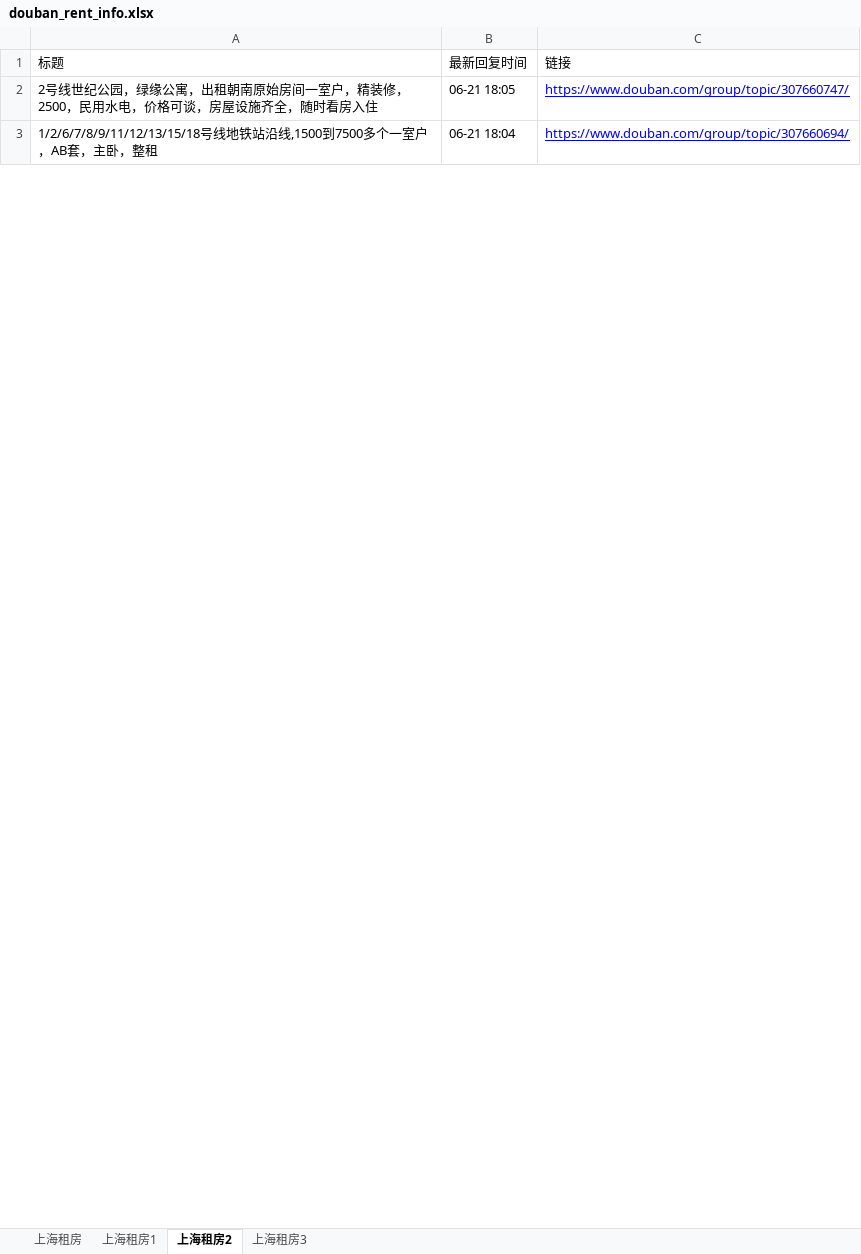
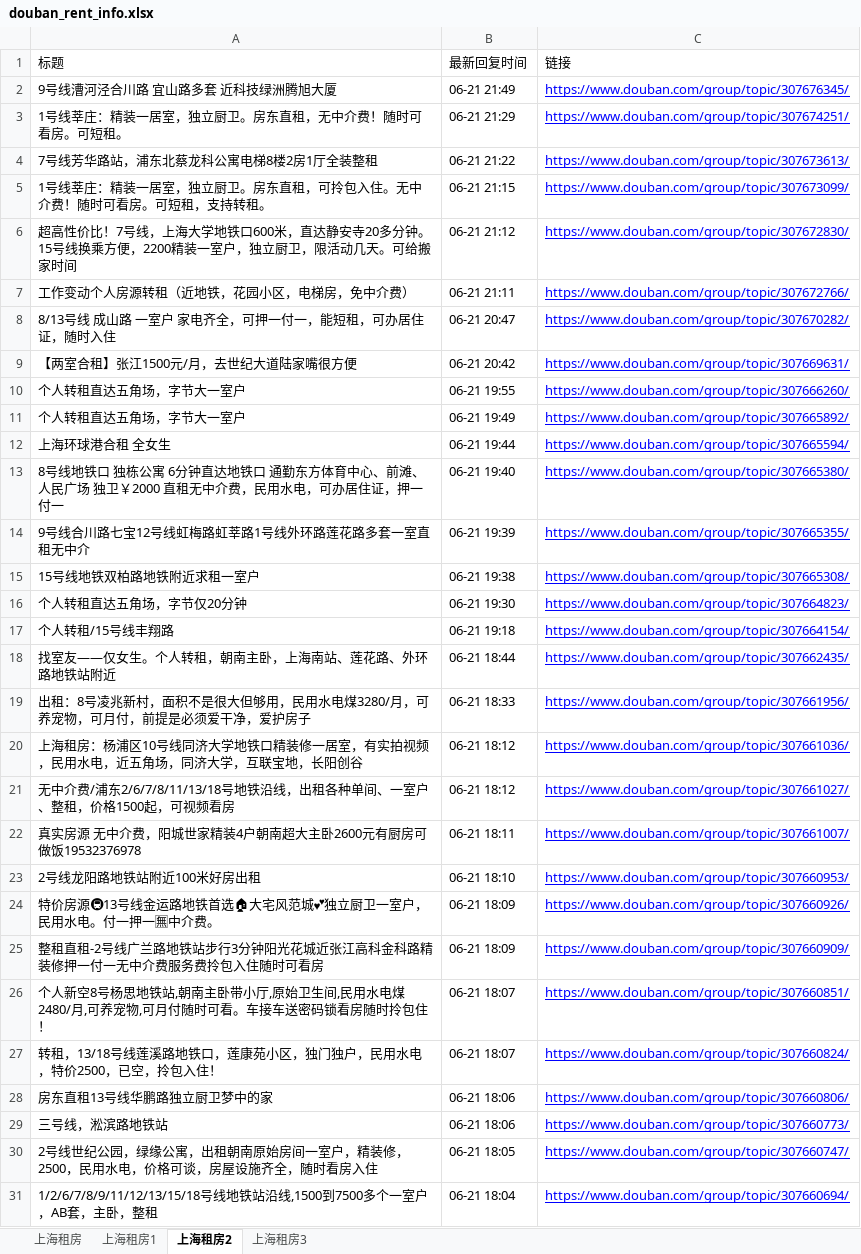
Before and after one commit to RyanShi0118/rent-info-crawler, an Excel workbook: douban_rent_info.xlsx, sheet 上海租房2, drawn as a sheet; only a part is shown; values as stored, in another font and other column widths than the file's, no borders; the diff names each change by its address in the sheet, - before the commit and + after, or states it on an @@ line.

```diff
--- a/douban_rent_info.xlsx (sheet 上海租房2)
+++ b/douban_rent_info.xlsx (sheet 上海租房2)
+row 2: 9号线漕河泾合川路 宜山路多套 近科技绿洲腾旭大厦 | 06-21 21:49 | https://www.douban.com/group/topic/307676345/
+row 3: 1号线莘庄：精装一居室，独立厨卫。房东直租，无中介费！随时可看房。可短租。 | 06-21 21:29 | https://www.douban.com/group/topic/307674251/
+row 4: 7号线芳华路站，浦东北蔡龙科公寓电梯8楼2房1厅全装整租 | 06-21 21:22 | https://www.douban.com/group/topic/307673613/
+row 5: 1号线莘庄：精装一居室，独立厨卫。房东直租，可拎包入住。无中介费！随时可看房。可短租，支持转租。 | 06-21 21:15 | https://www.douban.com/group/topic/307673099/
+row 6: 超高性价比！7号线，上海大学地铁口600米，直达静安寺20多分钟。15号线换乘方便，2200精装一室户，独立厨卫，限活动几天。可给搬家时间 | 06-21 21:12 | https://www.douban.com/group/topic/307672830/
+row 7: 工作变动个人房源转租（近地铁，花园小区，电梯房，免中介费） | 06-21 21:11 | https://www.douban.com/group/topic/307672766/
+row 8: 8/13号线 成山路 一室户 家电齐全，可押一付一，能短租，可办居住证，随时入住 | 06-21 20:47 | https://www.douban.com/group/topic/307670282/
+row 9: 【两室合租】张江1500元/月，去世纪大道陆家嘴很方便 | 06-21 20:42 | https://www.douban.com/group/topic/307669631/
+row 10: 个人转租直达五角场，字节大一室户 | 06-21 19:55 | https://www.douban.com/group/topic/307666260/
+row 11: 个人转租直达五角场，字节大一室户 | 06-21 19:49 | https://www.douban.com/group/topic/307665892/
+row 12: 上海环球港合租 全女生 | 06-21 19:44 | https://www.douban.com/group/topic/307665594/
+row 13: 8号线地铁口 独栋公寓 6分钟直达地铁口 通勤东方体育中心、前滩、人民广场 独卫￥2000 直租无中介费，民用水电，可办居住证，押一付一 | 06-21 19:40 | https://www.douban.com/group/topic/307665380/
+row 14: 9号线合川路七宝12号线虹梅路虹莘路1号线外环路莲花路多套一室直租无中介 | 06-21 19:39 | https://www.douban.com/group/topic/307665355/
+row 15: 15号线地铁双柏路地铁附近求租一室户 | 06-21 19:38 | https://www.douban.com/group/topic/307665308/
+row 16: 个人转租直达五角场，字节仅20分钟 | 06-21 19:30 | https://www.douban.com/group/topic/307664823/
+row 17: 个人转租/15号线丰翔路 | 06-21 19:18 | https://www.douban.com/group/topic/307664154/
+row 18: 找室友——仅女生。个人转租，朝南主卧，上海南站、莲花路、外环路地铁站附近 | 06-21 18:44 | https://www.douban.com/group/topic/307662435/
+row 19: 出租：8号凌兆新村，面积不是很大但够用，民用水电煤3280/月，可养宠物，可月付，前提是必须爱干净，爱护房子 | 06-21 18:33 | https://www.douban.com/group/topic/307661956/
+row 20: 上海租房：杨浦区10号线同济大学地铁口精装修一居室，有实拍视频，民用水电，近五角场，同济大学，互联宝地，长阳创谷 | 06-21 18:12 | https://www.douban.com/group/topic/307661036/
+row 21: 无中介费/浦东2/6/7/8/11/13/18号地铁沿线，出租各种单间、一室户、整租，价格1500起，可视频看房 | 06-21 18:12 | https://www.douban.com/group/topic/307661027/
+row 22: 真实房源 无中介费，阳城世家精装4户朝南超大主卧2600元有厨房可做饭19532376978 | 06-21 18:11 | https://www.douban.com/group/topic/307661007/
+row 23: 2号线龙阳路地铁站附近100米好房出租 | 06-21 18:10 | https://www.douban.com/group/topic/307660953/
+row 24: 特价房源🚇13号线金运路地铁首选🏠大宅风范城💕独立厨卫一室户，民用水电。付一押一🈚中介费。 | 06-21 18:09 | https://www.douban.com/group/topic/307660926/
+row 25: 整租直租-2号线广兰路地铁站步行3分钟阳光花城近张江高科金科路精装修押一付一无中介费服务费拎包入住随时可看房 | 06-21 18:09 | https://www.douban.com/group/topic/307660909/
+row 26: 个人新空8号杨思地铁站,朝南主卧带小厅,原始卫生间,民用水电煤2480/月,可养宠物,可月付随时可看。车接车送密码锁看房随时拎包住！ | 06-21 18:07 | https://www.douban.com/group/topic/307660851/
+row 27: 转租，13/18号线莲溪路地铁口，莲康苑小区，独门独户，民用水电，特价2500，已空，拎包入住！ | 06-21 18:07 | https://www.douban.com/group/topic/307660824/
+row 28: 房东直租13号线华鹏路独立厨卫梦中的家 | 06-21 18:06 | https://www.douban.com/group/topic/307660806/
+row 29: 三号线，淞滨路地铁站 | 06-21 18:06 | https://www.douban.com/group/topic/307660773/
```
Also changed, not shown: sheet 上海租房, sheet 上海租房1, sheet 上海租房3, filtered_rent_info.xlsx, 1 other file.
